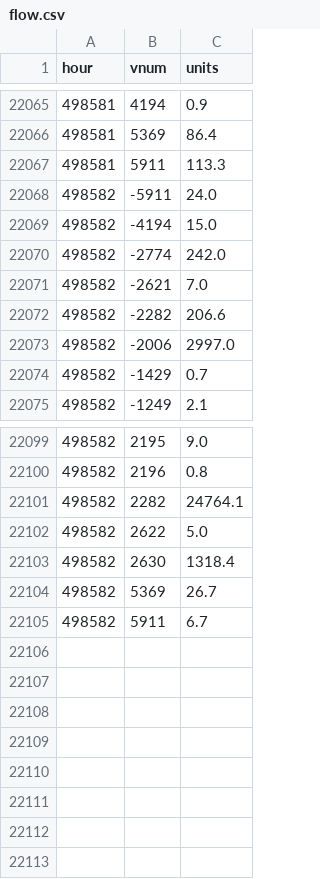
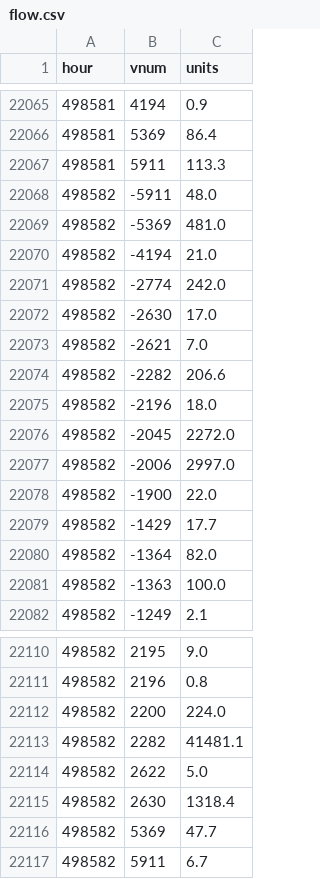
Before and after one commit to SantaCF/nosbazar-tracket, a CSV file: data/flow.csv, drawn as a sheet; only a part is shown, gaps mark what is left out; the diff covers the shown part only.

```diff
--- a/data/flow.csv
+++ b/data/flow.csv
@@ -22067,9 +22067,16 @@ hour,vnum,units
 498581,5911,113.3
-498582,-5911,24.0
-498582,-4194,15.0
+498582,-5911,48.0
+498582,-5369,481.0
+498582,-4194,21.0
 498582,-2774,242.0
+498582,-2630,17.0
 498582,-2621,7.0
 498582,-2282,206.6
+498582,-2196,18.0
+498582,-2045,2272.0
 498582,-2006,2997.0
-498582,-1429,0.7
+498582,-1900,22.0
+498582,-1429,17.7
+498582,-1364,82.0
+498582,-1363,100.0
 498582,-1249,2.1
@@ -22100,6 +22111,7 @@ hour,vnum,units
 498582,2196,0.8
-498582,2282,24764.1
+498582,2200,224.0
+498582,2282,41481.1
 498582,2622,5.0
 498582,2630,1318.4
-498582,5369,26.7
+498582,5369,47.7
 498582,5911,6.7
```
Also changed, not shown: 4 added rows and 6 edited cells elsewhere in this file, data/latest.csv, data/owners/2026-11-17.csv, 7 other files.
